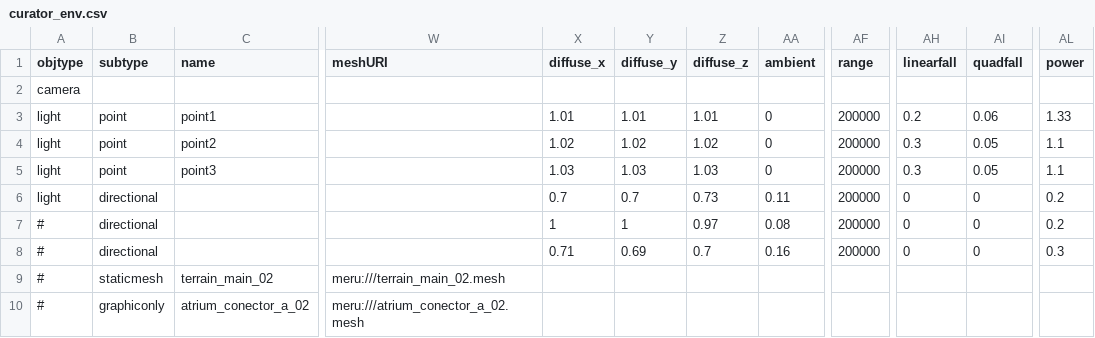
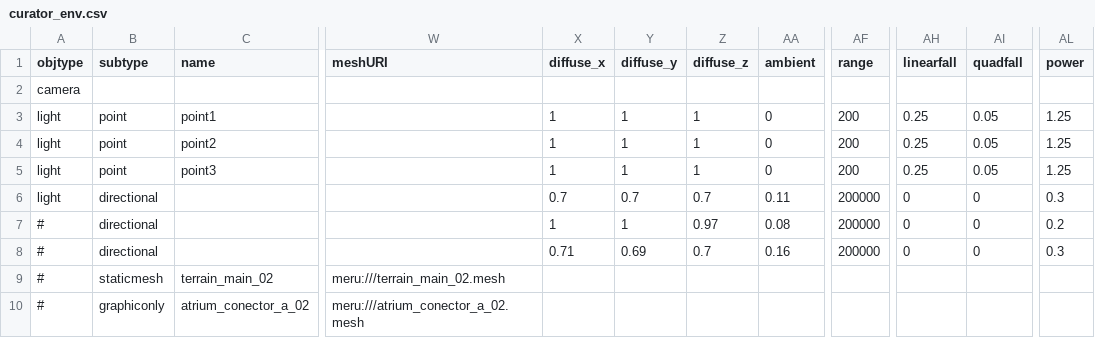
Before and after one commit to speedlimits/museum, a CSV file: scenes/curator_env.csv, drawn as a sheet; only a part is shown, gaps mark what is left out; the diff names each change by its address in the sheet, - before the commit and + after, or states it on an @@ line.

Commit message:
light moods save/load in curator, critic

```diff
--- a/scenes/curator_env.csv
+++ b/scenes/curator_env.csv
-X3 (diffuse_x): 1.01
+X3 (diffuse_x): 1
-Y3 (diffuse_y): 1.01
+Y3 (diffuse_y): 1
-Z3 (diffuse_z): 1.01
+Z3 (diffuse_z): 1
-AF3:AF5 (range): 200000
+AF3:AF5 (range): 200
-AH3 (linearfall): 0.2
+AH3 (linearfall): 0.25
-AI3 (quadfall): 0.06
+AI3 (quadfall): 0.05
-AL3 (power): 1.33
+AL3 (power): 1.25
-X4 (diffuse_x): 1.02
+X4 (diffuse_x): 1
-Y4 (diffuse_y): 1.02
+Y4 (diffuse_y): 1
-Z4 (diffuse_z): 1.02
+Z4 (diffuse_z): 1
-AH4:AH5 (linearfall): 0.3
+AH4:AH5 (linearfall): 0.25
-AL4:AL5 (power): 1.1
+AL4:AL5 (power): 1.25
-X5 (diffuse_x): 1.03
+X5 (diffuse_x): 1
-Y5 (diffuse_y): 1.03
+Y5 (diffuse_y): 1
-Z5 (diffuse_z): 1.03
+Z5 (diffuse_z): 1
-Z6 (diffuse_z): 0.73
+Z6 (diffuse_z): 0.7
-AL6 (power): 0.2
+AL6 (power): 0.3
```
Also changed, not shown: 1 other file.
